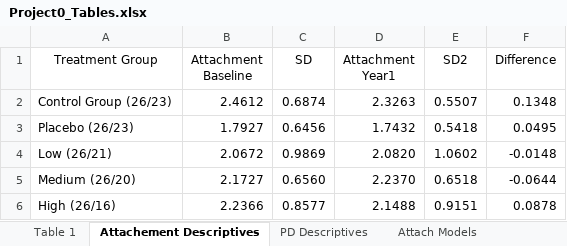
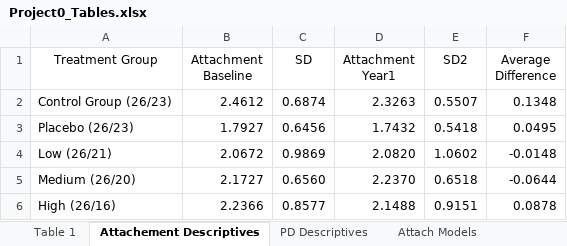
Before and after one commit to Delgoulding/Biostat-Projects, an Excel workbook: Project0/Docs/Project0_Tables.xlsx, sheet Attachement Descriptives, drawn as a sheet; values as stored, in another font and other column widths than the file's, no borders; table styles not drawn; the diff names each change by its address in the sheet, - before the commit and + after, or states it on an @@ line.

```diff
--- a/Project0/Docs/Project0_Tables.xlsx (sheet Attachement Descriptives)
+++ b/Project0/Docs/Project0_Tables.xlsx (sheet Attachement Descriptives)
-F1: Difference
+F1: Average Difference
```
Also changed, not shown: sheet Attach Models, sheet Table 1, sheet PD Descriptives, other sheet tabs, charts or pictures, 3 other files.
